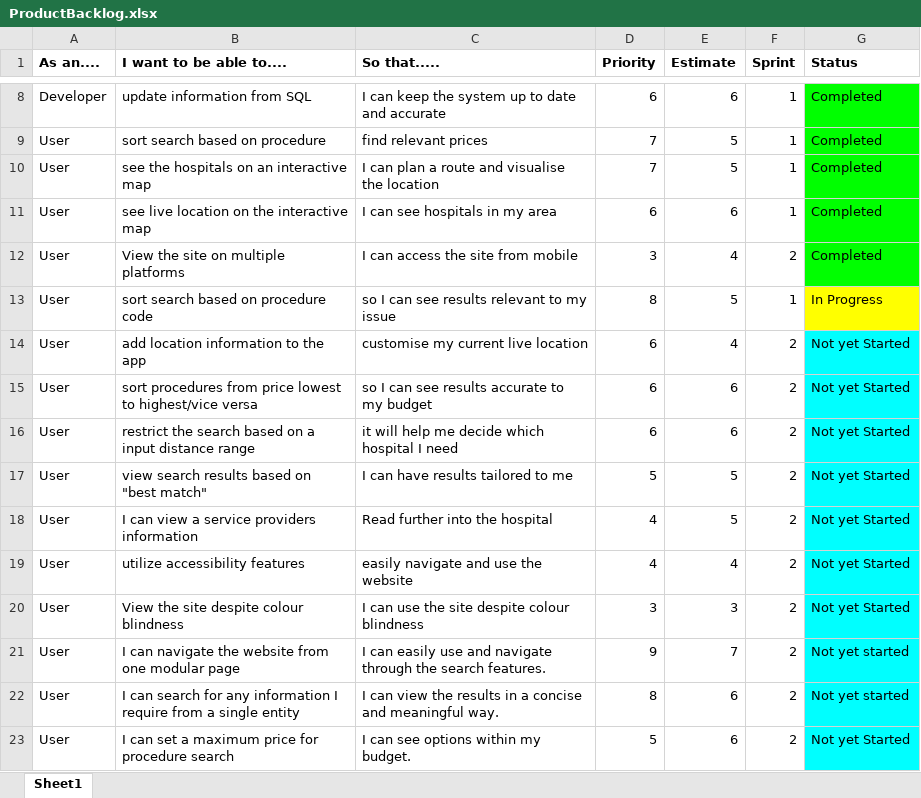
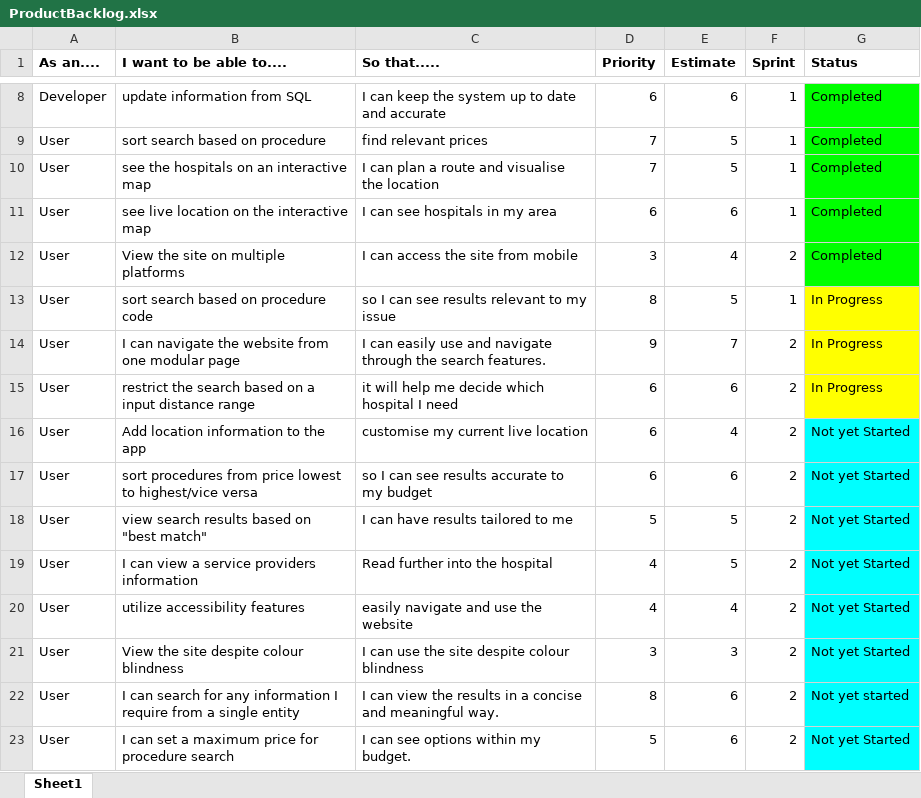
Before and after one commit to mariusurbelis/Team17, an Excel workbook: Product_Backlog/ProductBacklog.xlsx, sheet Sheet1, drawn as a sheet; only a part is shown, gaps mark what is left out; values as stored, in another font and other column widths than the file's, no borders; removed rows and columns are numbered as before the commit, all else as after; the diff names each change by its address in the sheet, - before the commit and + after, or states it on an @@ line.

Commit message:
Day 2 Product Backlog

```diff
--- a/Product_Backlog/ProductBacklog.xlsx (sheet Sheet1)
+++ b/Product_Backlog/ProductBacklog.xlsx (sheet Sheet1)
+row 14: User | I can navigate the website from one modular page | I can easily use and navigate through the search features. | 9 | 7 | 2 | In Progress
+row 15: User | restrict the search based on a input distance range | it will help me decide which hospital I need | 6 | 6 | 2 | In Progress
-B16 (I want to be able to....): add location information to the app
+B16 (I want to be able to....): Add location information to the app
-row 16: User | restrict the search based on a input distance range | it will help me decide which hospital I need | 6 | 6 | 2 | Not yet Started
-row 21: User | I can navigate the website from one modular page | I can easily use and navigate through the search features. | 9 | 7 | 2 | Not yet started
```
